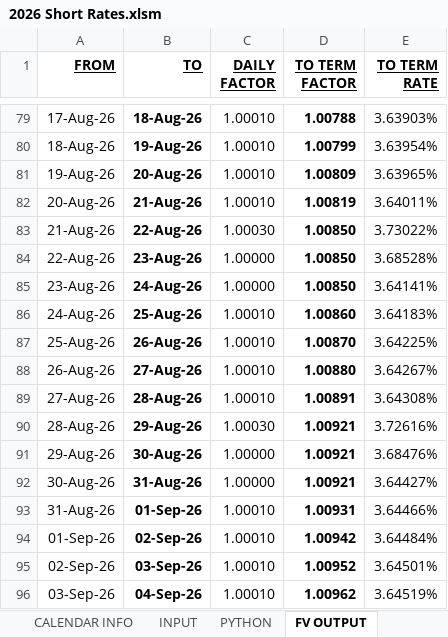
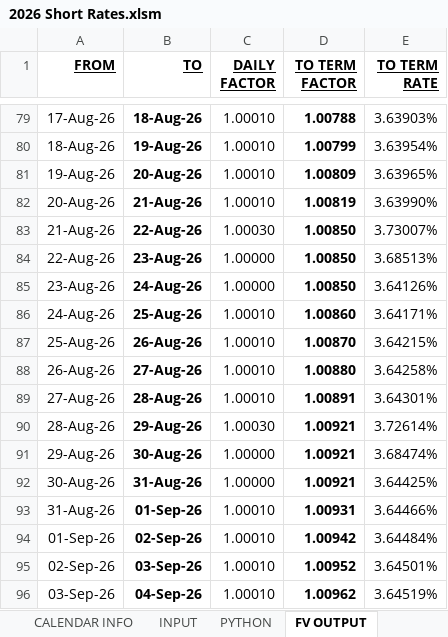
Before and after one commit to mikehyland-quant/crypto-project, an Excel workbook: spreadsheets/2026 Short Rates.xlsm, sheet FV OUTPUT, drawn as a sheet; only a part is shown, gaps mark what is left out; values as stored, in another font and other column widths than the file's, no borders; charts and pictures not drawn; the diff names each change by its address in the sheet, - before the commit and + after, or states it on an @@ line.

```diff
--- a/spreadsheets/2026 Short Rates.xlsm (sheet FV OUTPUT)
+++ b/spreadsheets/2026 Short Rates.xlsm (sheet FV OUTPUT)
-E82 (TO TERM RATE): 3.64011%
+E82 (TO TERM RATE): 3.63990%
-E83 (TO TERM RATE): 3.73022%
+E83 (TO TERM RATE): 3.73007%
-E84 (TO TERM RATE): 3.68528%
+E84 (TO TERM RATE): 3.68513%
-E85 (TO TERM RATE): 3.64141%
+E85 (TO TERM RATE): 3.64126%
-E86 (TO TERM RATE): 3.64183%
+E86 (TO TERM RATE): 3.64171%
-E87 (TO TERM RATE): 3.64225%
+E87 (TO TERM RATE): 3.64215%
-E88 (TO TERM RATE): 3.64267%
+E88 (TO TERM RATE): 3.64258%
-E89 (TO TERM RATE): 3.64308%
+E89 (TO TERM RATE): 3.64301%
-E90 (TO TERM RATE): 3.72616%
+E90 (TO TERM RATE): 3.72614%
-E91 (TO TERM RATE): 3.68476%
+E91 (TO TERM RATE): 3.68474%
-E92 (TO TERM RATE): 3.64427%
+E92 (TO TERM RATE): 3.64425%
```
Also changed, not shown: sheet DAILY EXTRAPOLATION, sheet OUTPUT, charts or pictures, spreadsheets/2026 Group Trading Inputs.xlsm, spreadsheets/2026 Pairs Trading Inputs.xlsm, 4 other files.
